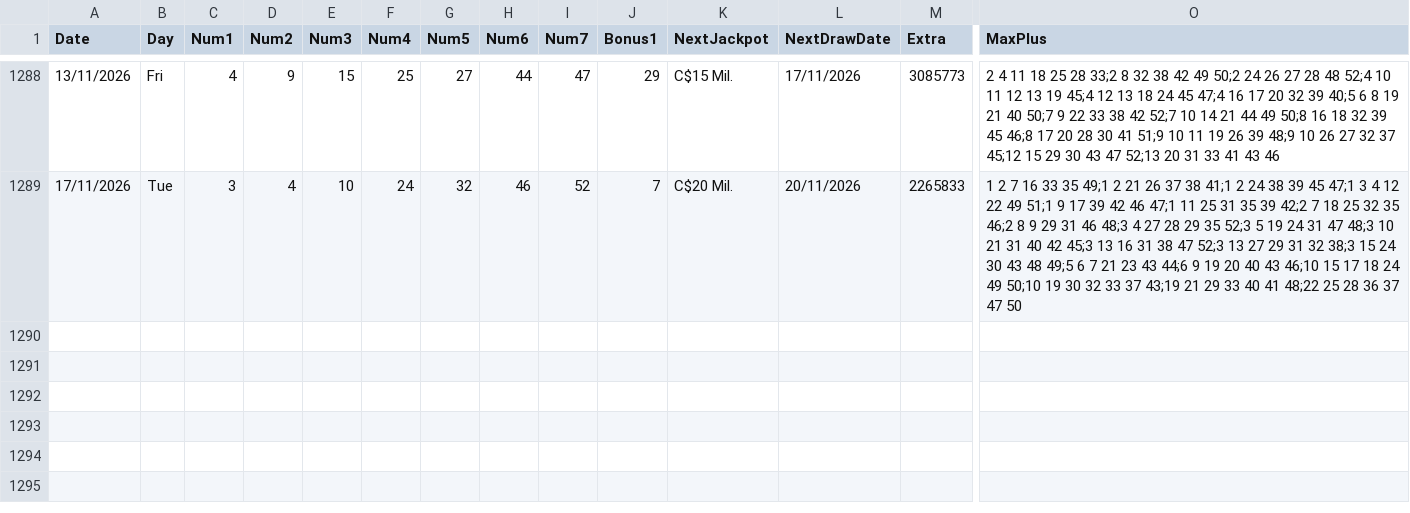
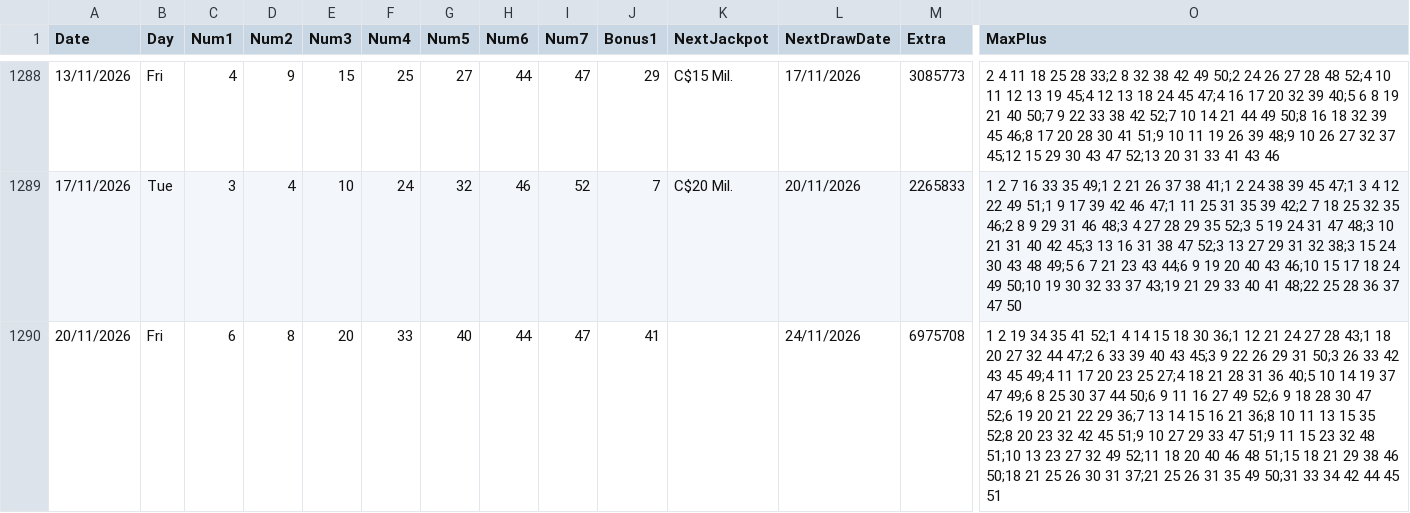
Before and after one commit to AndreiDus/lotoapp-data, a CSV file: data/Canada/Canada LottoMax.csv, drawn as a sheet; only a part is shown, gaps mark what is left out; rows hold the shown columns only; the diff names each change by its address in the sheet, - before the commit and + after, or states it on an @@ line.

Commit message:
Automated Sync: Updated latest draw data for Canada Lotto Max

```diff
--- a/data/Canada/Canada LottoMax.csv
+++ b/data/Canada/Canada LottoMax.csv
+row 1290: 20/11/2026 | Fri | 6 | 8 | 20 | 33 | 40 | 44 | 47 | 41 |  | 24/11/2026 | 6975708 | 1 2 19 34 35 41 52;1 4 14 15 18 30 36;1 12 21 24 27 28 43;1 18 20 27 32 44 47;2 6 33 39 40 43 45;3 9 22 26 29 31 50;3 26 33 42 43 45 49;4 11 17 20 23 25 27;4 18 21 28 31 36 40;5 10 14 19 37 47 49;6 8 25 30 37 44 50;6 9 11 16 27 49 52;6 9 18 28 30 47 52;6 19 20 21 22 29 36;7 13 14 15 16 21 36;8 10 11 13 15 35 52;8 20 23 32 42 45 51;9 10 27 29 33 47 51;9 11 15 23 32 48 51;10 13 23 27 32 49 52;11 18 20 40 46 48 51;15 18 21 29 38 46 50;18 21 25 26 30 31 37;21 25 26 31 35 49 50;31 33 34 42 44 45 51
```
